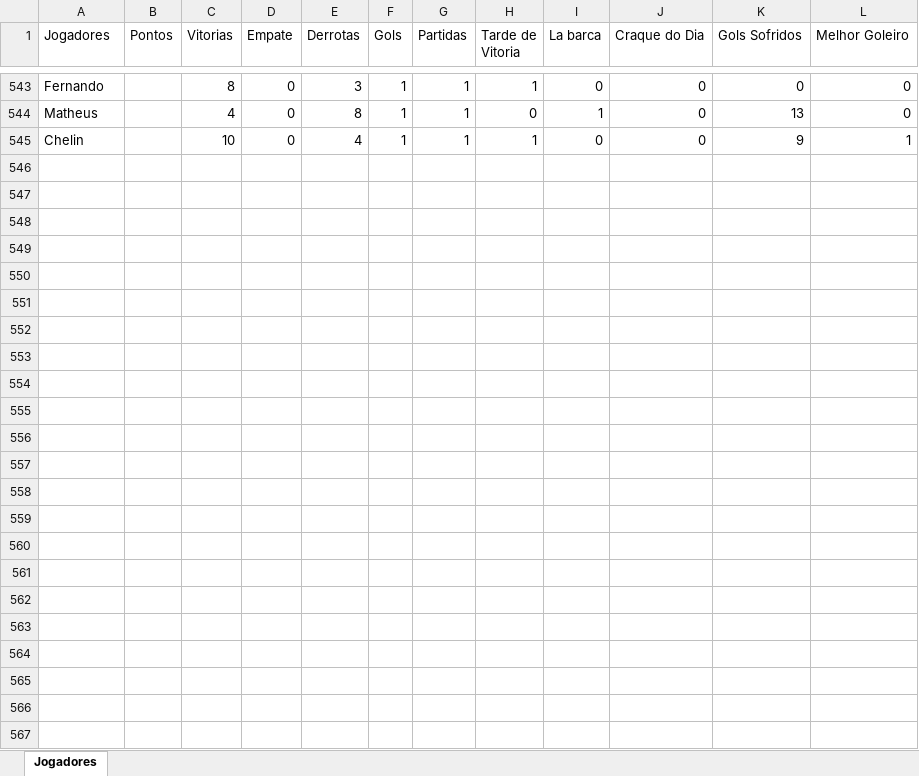
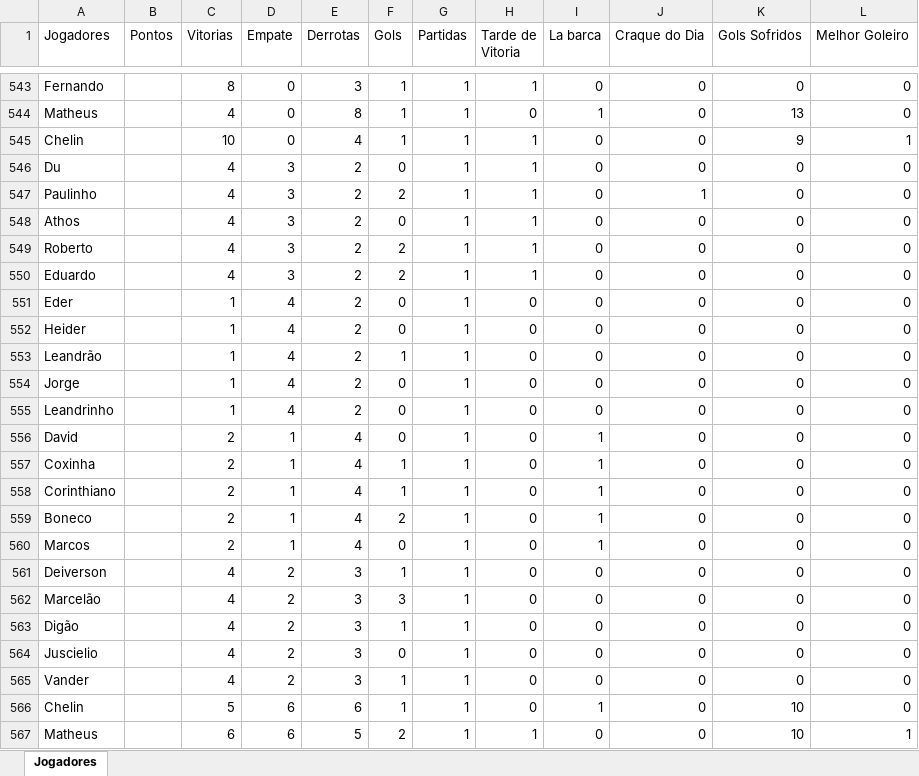
Before and after one commit to Fernando-Almeida23/Pelada_sabado, an Excel workbook: pelada_sabado_2025_01.xlsx, sheet Jogadores, drawn as a sheet; only a part is shown, gaps mark what is left out; values as stored, in another font and other column widths than the file's, no borders; the diff names each change by its address in the sheet, - before the commit and + after, or states it on an @@ line.

```diff
--- a/pelada_sabado_2025_01.xlsx (sheet Jogadores)
+++ b/pelada_sabado_2025_01.xlsx (sheet Jogadores)
+row 546: Du |  | 4 | 3 | 2 | 0 | 1 | 1 | 0 | 0 | 0 | 0
+row 547: Paulinho |  | 4 | 3 | 2 | 2 | 1 | 1 | 0 | 1 | 0 | 0
+row 548: Athos |  | 4 | 3 | 2 | 0 | 1 | 1 | 0 | 0 | 0 | 0
+row 549: Roberto |  | 4 | 3 | 2 | 2 | 1 | 1 | 0 | 0 | 0 | 0
+row 550: Eduardo |  | 4 | 3 | 2 | 2 | 1 | 1 | 0 | 0 | 0 | 0
+row 551: Eder |  | 1 | 4 | 2 | 0 | 1 | 0 | 0 | 0 | 0 | 0
+row 552: Heider |  | 1 | 4 | 2 | 0 | 1 | 0 | 0 | 0 | 0 | 0
+row 553: Leandrão |  | 1 | 4 | 2 | 1 | 1 | 0 | 0 | 0 | 0 | 0
+row 554: Jorge |  | 1 | 4 | 2 | 0 | 1 | 0 | 0 | 0 | 0 | 0
+row 555: Leandrinho |  | 1 | 4 | 2 | 0 | 1 | 0 | 0 | 0 | 0 | 0
+row 556: David |  | 2 | 1 | 4 | 0 | 1 | 0 | 1 | 0 | 0 | 0
+row 557: Coxinha |  | 2 | 1 | 4 | 1 | 1 | 0 | 1 | 0 | 0 | 0
+row 558: Corinthiano |  | 2 | 1 | 4 | 1 | 1 | 0 | 1 | 0 | 0 | 0
+row 559: Boneco |  | 2 | 1 | 4 | 2 | 1 | 0 | 1 | 0 | 0 | 0
+row 560: Marcos |  | 2 | 1 | 4 | 0 | 1 | 0 | 1 | 0 | 0 | 0
+row 561: Deiverson |  | 4 | 2 | 3 | 1 | 1 | 0 | 0 | 0 | 0 | 0
+row 562: Marcelão |  | 4 | 2 | 3 | 3 | 1 | 0 | 0 | 0 | 0 | 0
+row 563: Digão |  | 4 | 2 | 3 | 1 | 1 | 0 | 0 | 0 | 0 | 0
+row 564: Juscielio |  | 4 | 2 | 3 | 0 | 1 | 0 | 0 | 0 | 0 | 0
+row 565: Vander |  | 4 | 2 | 3 | 1 | 1 | 0 | 0 | 0 | 0 | 0
+row 566: Chelin |  | 5 | 6 | 6 | 1 | 1 | 0 | 1 | 0 | 10 | 0
+row 567: Matheus |  | 6 | 6 | 5 | 2 | 1 | 1 | 0 | 0 | 10 | 1
```
Also changed, not shown: 1 other file.
